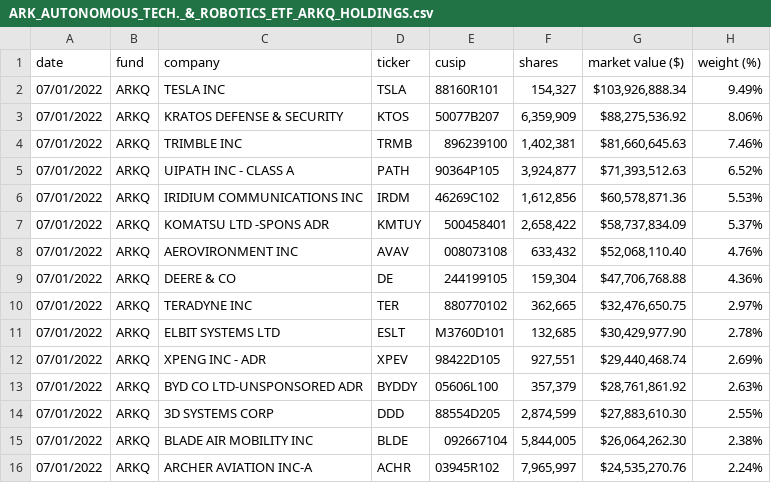
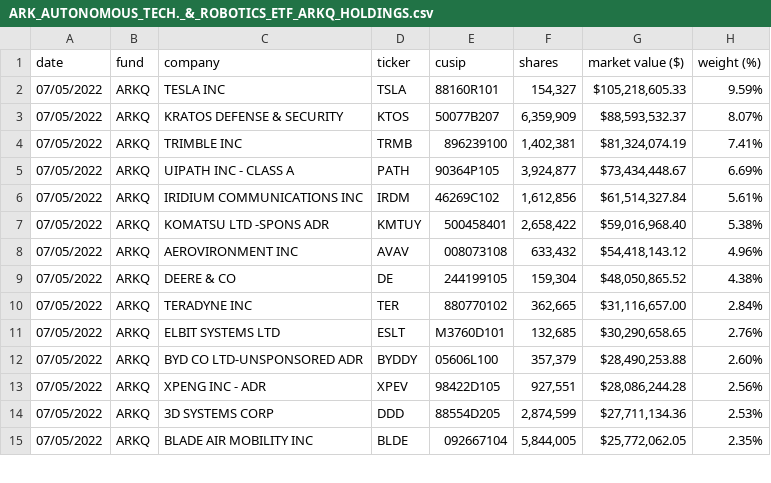
Before and after one commit to tigger0jk/ark-invest-scraper, a CSV file: holdings/ARK_AUTONOMOUS_TECH._&_ROBOTICS_ETF_ARKQ_HOLDINGS.csv, drawn as a sheet; only a part is shown; the diff covers the shown part only.

```diff
--- a/holdings/ARK_AUTONOMOUS_TECH._&_ROBOTICS_ETF_ARKQ_HOLDINGS.csv
+++ b/holdings/ARK_AUTONOMOUS_TECH._&_ROBOTICS_ETF_ARKQ_HOLDINGS.csv
@@ -1,16 +1,15 @@
 date,fund,company,ticker,cusip,shares,"market value ($)","weight (%)"
-07/01/2022,ARKQ,"TESLA INC",TSLA,88160R101,"154,327","$103,926,888.34",9.49%
-07/01/2022,ARKQ,"KRATOS DEFENSE & SECURITY",KTOS,50077B207,"6,359,909","$88,275,536.92",8.06%
-07/01/2022,ARKQ,"TRIMBLE INC",TRMB,896239100,"1,402,381","$81,660,645.63",7.46%
-07/01/2022,ARKQ,"UIPATH INC - CLASS A",PATH,90364P105,"3,924,877","$71,393,512.63",6.52%
-07/01/2022,ARKQ,"IRIDIUM COMMUNICATIONS INC",IRDM,46269C102,"1,612,856","$60,578,871.36",5.53%
-07/01/2022,ARKQ,"KOMATSU LTD -SPONS ADR",KMTUY,500458401,"2,658,422","$58,737,834.09",5.37%
-07/01/2022,ARKQ,"AEROVIRONMENT INC",AVAV,008073108,"633,432","$52,068,110.40",4.76%
-07/01/2022,ARKQ,"DEERE & CO",DE,244199105,"159,304","$47,706,768.88",4.36%
-07/01/2022,ARKQ,"TERADYNE INC",TER,880770102,"362,665","$32,476,650.75",2.97%
-07/01/2022,ARKQ,"ELBIT SYSTEMS LTD",ESLT,M3760D101,"132,685","$30,429,977.90",2.78%
-07/01/2022,ARKQ,"XPENG INC - ADR",XPEV,98422D105,"927,551","$29,440,468.74",2.69%
-07/01/2022,ARKQ,"BYD CO LTD-UNSPONSORED ADR",BYDDY,05606L100,"357,379","$28,761,861.92",2.63%
-07/01/2022,ARKQ,"3D SYSTEMS CORP",DDD,88554D205,"2,874,599","$27,883,610.30",2.55%
-07/01/2022,ARKQ,"BLADE AIR MOBILITY INC",BLDE,092667104,"5,844,005","$26,064,262.30",2.38%
-07/01/2022,ARKQ,"ARCHER AVIATION INC-A",ACHR,03945R102,"7,965,997","$24,535,270.76",2.24%
+07/05/2022,ARKQ,"TESLA INC",TSLA,88160R101,"154,327","$105,218,605.33",9.59%
+07/05/2022,ARKQ,"KRATOS DEFENSE & SECURITY",KTOS,50077B207,"6,359,909","$88,593,532.37",8.07%
+07/05/2022,ARKQ,"TRIMBLE INC",TRMB,896239100,"1,402,381","$81,324,074.19",7.41%
+07/05/2022,ARKQ,"UIPATH INC - CLASS A",PATH,90364P105,"3,924,877","$73,434,448.67",6.69%
+07/05/2022,ARKQ,"IRIDIUM COMMUNICATIONS INC",IRDM,46269C102,"1,612,856","$61,514,327.84",5.61%
+07/05/2022,ARKQ,"KOMATSU LTD -SPONS ADR",KMTUY,500458401,"2,658,422","$59,016,968.40",5.38%
+07/05/2022,ARKQ,"AEROVIRONMENT INC",AVAV,008073108,"633,432","$54,418,143.12",4.96%
+07/05/2022,ARKQ,"DEERE & CO",DE,244199105,"159,304","$48,050,865.52",4.38%
+07/05/2022,ARKQ,"TERADYNE INC",TER,880770102,"362,665","$31,116,657.00",2.84%
+07/05/2022,ARKQ,"ELBIT SYSTEMS LTD",ESLT,M3760D101,"132,685","$30,290,658.65",2.76%
+07/05/2022,ARKQ,"BYD CO LTD-UNSPONSORED ADR",BYDDY,05606L100,"357,379","$28,490,253.88",2.60%
+07/05/2022,ARKQ,"XPENG INC - ADR",XPEV,98422D105,"927,551","$28,086,244.28",2.56%
+07/05/2022,ARKQ,"3D SYSTEMS CORP",DDD,88554D205,"2,874,599","$27,711,134.36",2.53%
+07/05/2022,ARKQ,"BLADE AIR MOBILITY INC",BLDE,092667104,"5,844,005","$25,772,062.05",2.35%
```
Also changed, not shown: 4 added rows, 3 removed rows and 57 edited cells elsewhere in this file, holdings/ARK_FINTECH_INNOVATION_ETF_ARKF_HOLDINGS.csv, holdings/ARK_GENOMIC_REVOLUTION_ETF_ARKG_HOLDINGS.csv, 6 other files.
